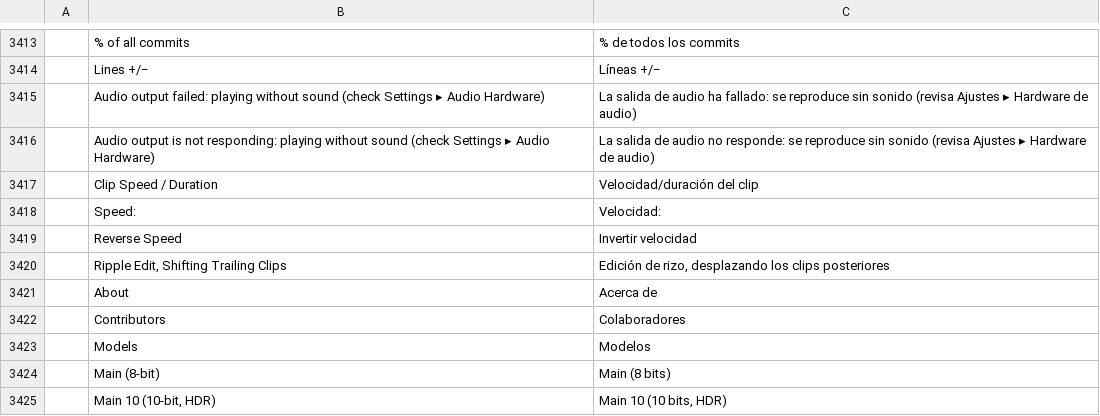
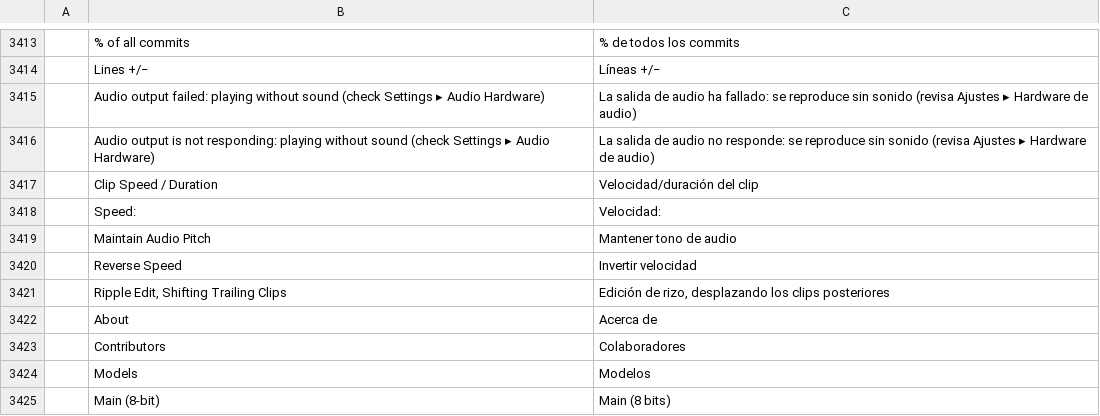
Before and after one commit to wzachmorris/filmcraft, a TSV file: crates/ui-egui/src/i18n/es.tsv, drawn as a sheet; only a part is shown, gaps mark what is left out; the shorter side is filled out with more unchanged rows; the diff names each change by its address in the sheet, - before the commit and + after, or states it on an @@ line.

```diff
--- a/crates/ui-egui/src/i18n/es.tsv
+++ b/crates/ui-egui/src/i18n/es.tsv
+row 3419:  | Maintain Audio Pitch | Mantener tono de audio
```
Also changed, not shown: crates/ui-egui/src/i18n/zh-cn.tsv, 15 other files.
